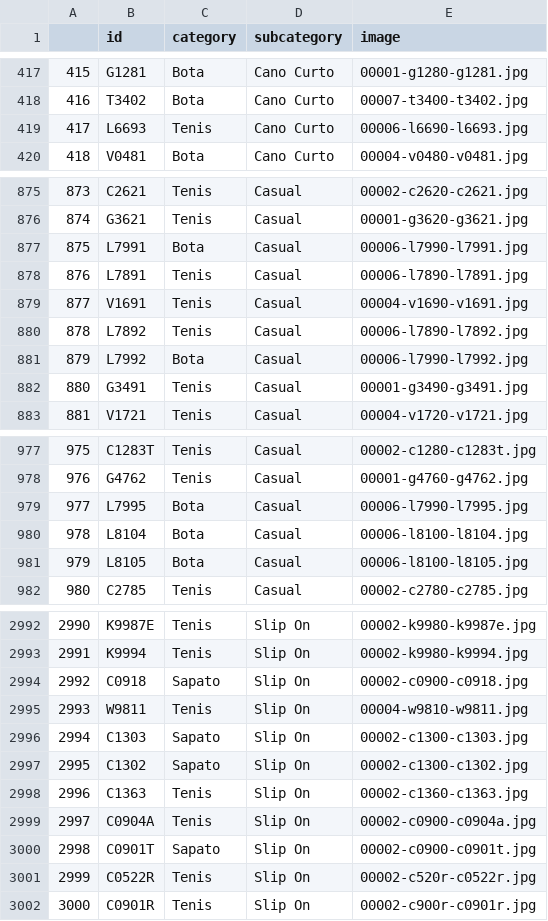
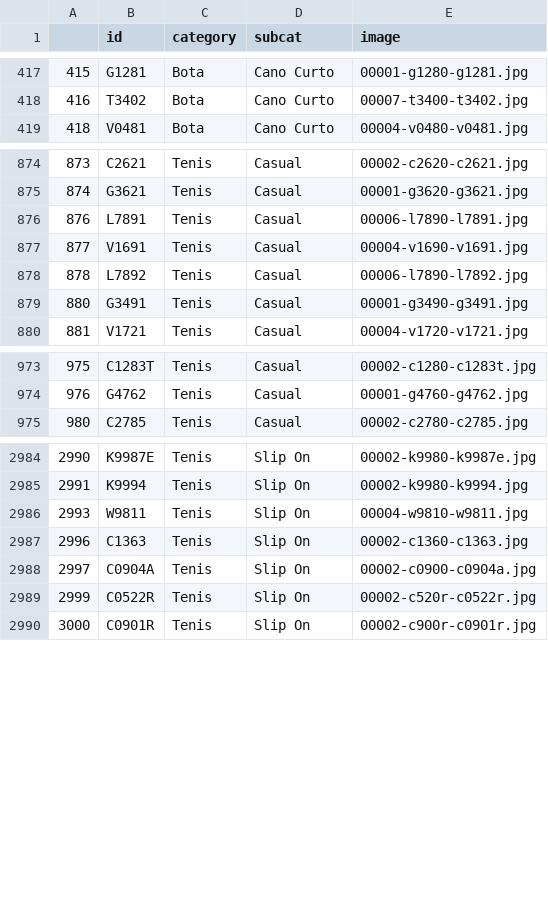
Before and after one commit to fernandobloedorn/ImageClassificationFootwear, a CSV file: train.csv, drawn as a sheet; only a part is shown, gaps mark what is left out; the diff covers the shown part only.

```diff
--- a/train.csv
+++ b/train.csv
@@ -1 +1 @@
-,id,category,subcategory,image
+,id,category,subcat,image
@@ -418,3 +418,2 @@
 416,T3402,Bota,Cano Curto,00007-t3400-t3402.jpg
-417,L6693,Tenis,Cano Curto,00006-l6690-l6693.jpg
 418,V0481,Bota,Cano Curto,00004-v0480-v0481.jpg
@@ -876,3 +875,2 @@
 874,G3621,Tenis,Casual,00001-g3620-g3621.jpg
-875,L7991,Bota,Casual,00006-l7990-l7991.jpg
 876,L7891,Tenis,Casual,00006-l7890-l7891.jpg
@@ -880,3 +878,2 @@
 878,L7892,Tenis,Casual,00006-l7890-l7892.jpg
-879,L7992,Bota,Casual,00006-l7990-l7992.jpg
 880,G3491,Tenis,Casual,00001-g3490-g3491.jpg
@@ -978,5 +974,2 @@
 976,G4762,Tenis,Casual,00001-g4760-g4762.jpg
-977,L7995,Bota,Casual,00006-l7990-l7995.jpg
-978,L8104,Bota,Casual,00006-l8100-l8104.jpg
-979,L8105,Bota,Casual,00006-l8100-l8105.jpg
 980,C2785,Tenis,Casual,00002-c2780-c2785.jpg
@@ -2993,9 +2985,5 @@
 2991,K9994,Tenis,Slip On,00002-k9980-k9994.jpg
-2992,C0918,Sapato,Slip On,00002-c0900-c0918.jpg
 2993,W9811,Tenis,Slip On,00004-w9810-w9811.jpg
-2994,C1303,Sapato,Slip On,00002-c1300-c1303.jpg
-2995,C1302,Sapato,Slip On,00002-c1300-c1302.jpg
 2996,C1363,Tenis,Slip On,00002-c1360-c1363.jpg
 2997,C0904A,Tenis,Slip On,00002-c0900-c0904a.jpg
-2998,C0901T,Sapato,Slip On,00002-c0900-c0901t.jpg
 2999,C0522R,Tenis,Slip On,00002-c520r-c0522r.jpg
```
Also changed, not shown: 3 removed rows elsewhere in this file, test.csv, validation.csv.
